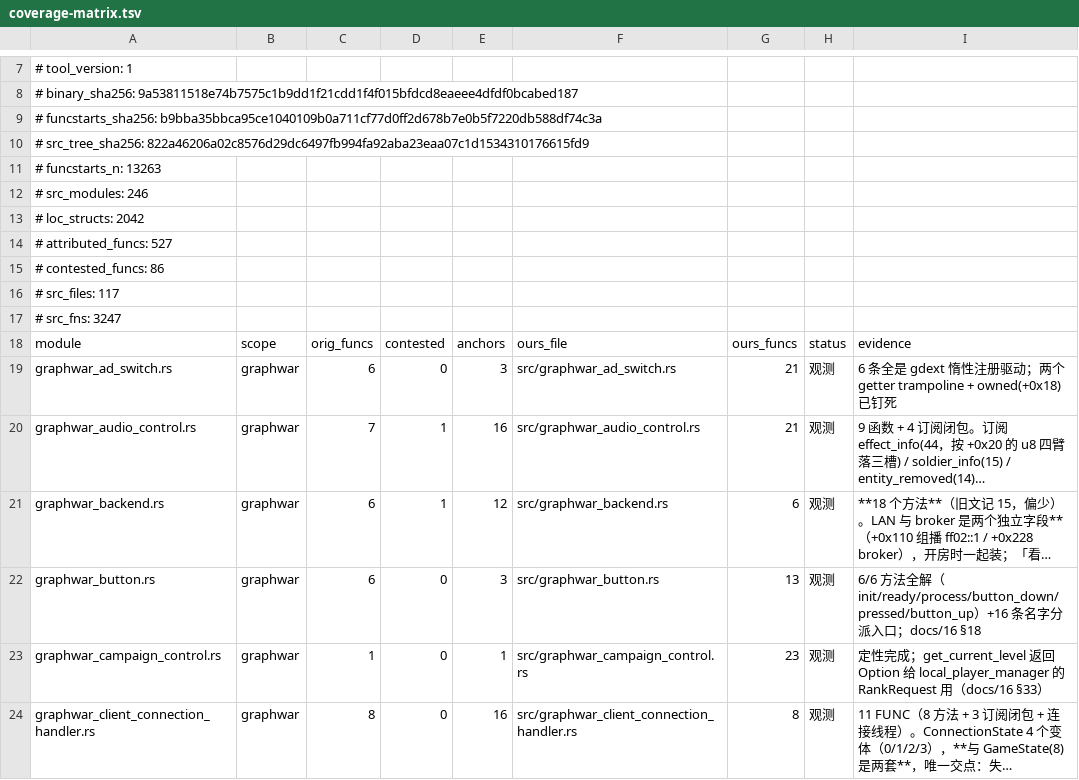
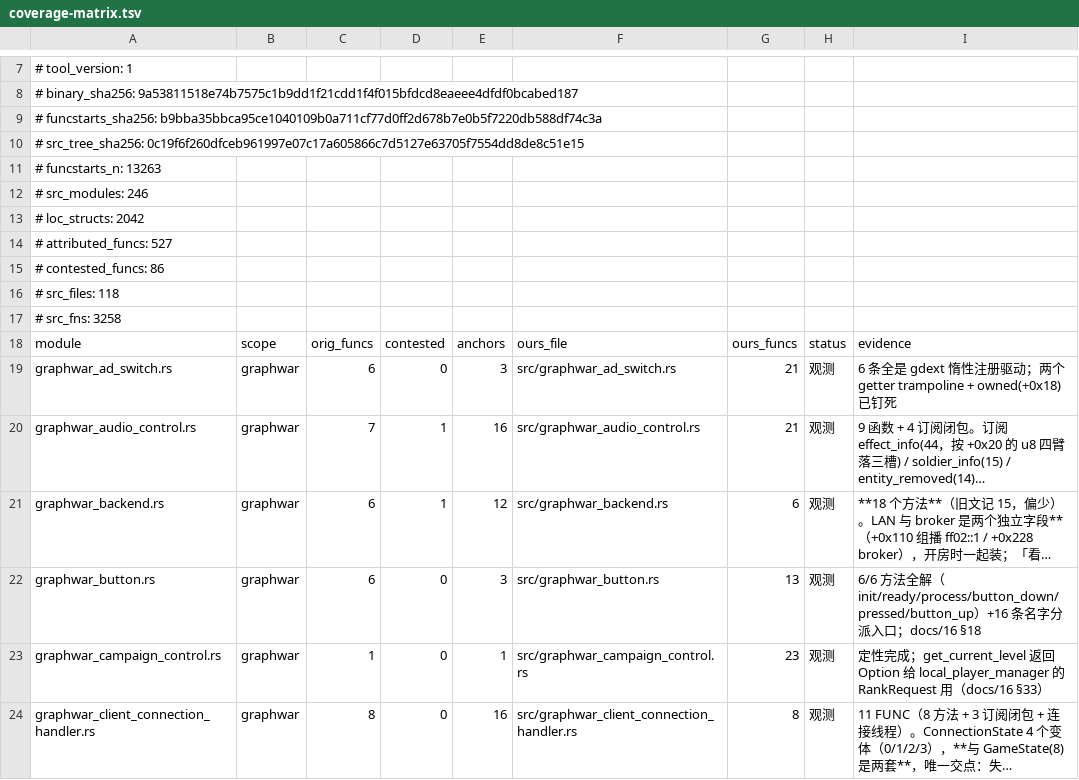
Before and after one commit to Cmd-GZ/graphwar2-rebuild, a TSV file: docs/coverage-matrix.tsv, drawn as a sheet; only a part is shown, gaps mark what is left out; long unchanged cells end in ….

Commit message:
docs(00/HANDOVER)+chore(coverage): 结算框面板区 0 px（整屏 33.49%→4.05%）；对局屏底图成为唯一大项；补采集四条前置

```diff
--- a/docs/coverage-matrix.tsv
+++ b/docs/coverage-matrix.tsv
@@ -9,3 +9,3 @@
 # funcstarts_sha256: b9bba35bbca95ce1040109b0a711cf77d0ff2d678b7e0b5f7220db588df74c3a
-# src_tree_sha256: 822a46206a02c8576d29dc6497fb994fa92aba23eaa07c1d1534310176615fd9
+# src_tree_sha256: 0c19f6f260dfceb961997e07c17a605866c7d5127e63705f7554dd8de8c51e15
 # funcstarts_n: 13263
@@ -15,4 +15,4 @@
 # contested_funcs: 86
-# src_files: 117
-# src_fns: 3247
+# src_files: 118
+# src_fns: 3258
 module	scope	orig_funcs	contested	anchors	ours_file	ours_funcs	status	evidence
```
Also changed, not shown: 3 other files.
